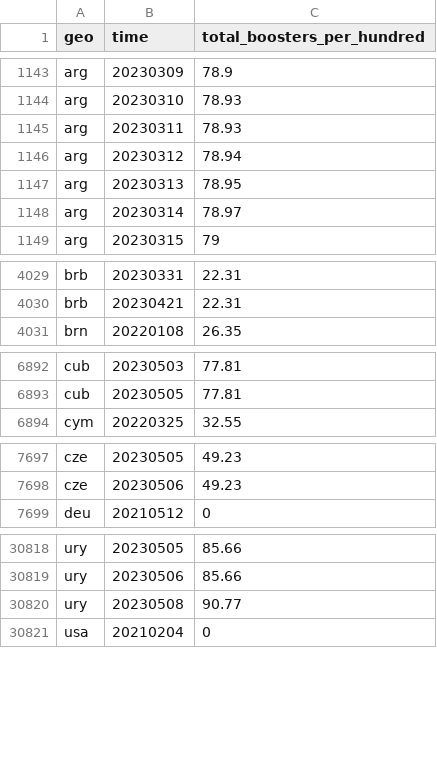
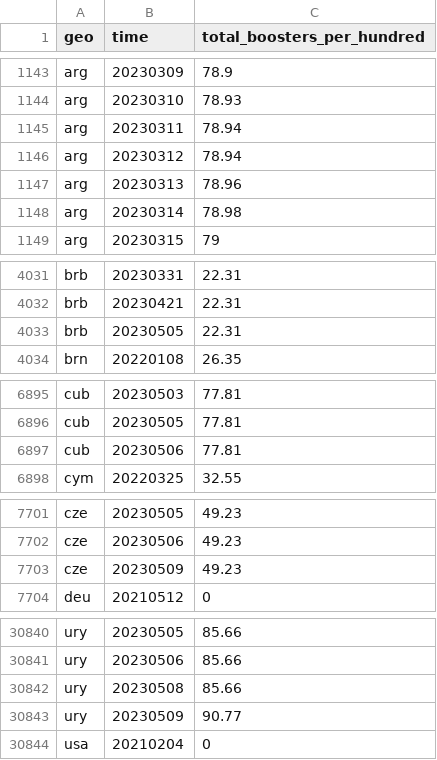
Before and after one commit to open-numbers/ddf--open_numbers--owid_covid_19, a CSV file: ddf--datapoints--total_boosters_per_hundred--by--geo--time.csv, drawn as a sheet; only a part is shown, gaps mark what is left out; the diff covers the shown part only.

```diff
--- a/ddf--datapoints--total_boosters_per_hundred--by--geo--time.csv
+++ b/ddf--datapoints--total_boosters_per_hundred--by--geo--time.csv
@@ -1144,6 +1144,6 @@ arg,20230309,78.9
 arg,20230310,78.93
-arg,20230311,78.93
+arg,20230311,78.94
 arg,20230312,78.94
-arg,20230313,78.95
-arg,20230314,78.97
+arg,20230313,78.96
+arg,20230314,78.98
 arg,20230315,79
@@ -4030,2 +4032,3 @@ brb,20230331,22.31
 brb,20230421,22.31
+brb,20230505,22.31
 brn,20220108,26.35
@@ -6893,2 +6896,3 @@ cub,20230503,77.81
 cub,20230505,77.81
+cub,20230506,77.81
 cym,20220325,32.55
@@ -7698,2 +7702,3 @@ cze,20230505,49.23
 cze,20230506,49.23
+cze,20230509,49.23
 deu,20210512,0
@@ -30819,3 +30841,4 @@ ury,20230505,85.66
 ury,20230506,85.66
-ury,20230508,90.77
+ury,20230508,85.66
+ury,20230509,90.77
 usa,20210204,0
```
Also changed, not shown: 19 added rows and 45 edited cells elsewhere in this file, ddf--datapoints--people_fully_vaccinated_per_hundred--by--geo--time.csv, ddf--datapoints--total_boosters--by--geo--time.csv, 45 other files.
